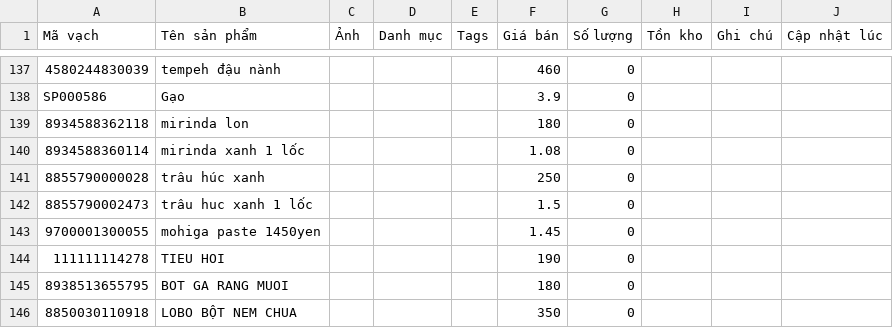
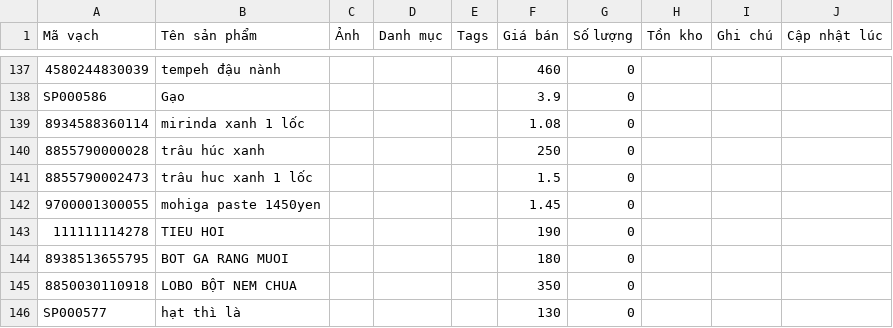
Before and after one commit to tngon462/QR, a CSV file: kiemkho-data.csv, drawn as a sheet; only a part is shown, gaps mark what is left out; the shorter side is filled out with more unchanged rows; the diff names each change by its address in the sheet, - before the commit and + after, or states it on an @@ line.

Commit message:
Update inventory CSV from kiemkho app

```diff
--- a/kiemkho-data.csv
+++ b/kiemkho-data.csv
-row 139: 8934588362118 | mirinda lon |  |  |  | 180 | 0
```
